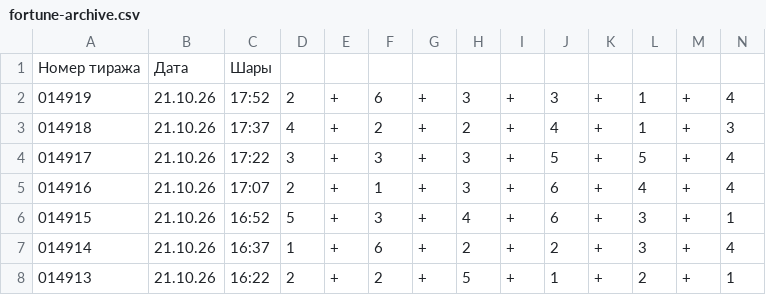
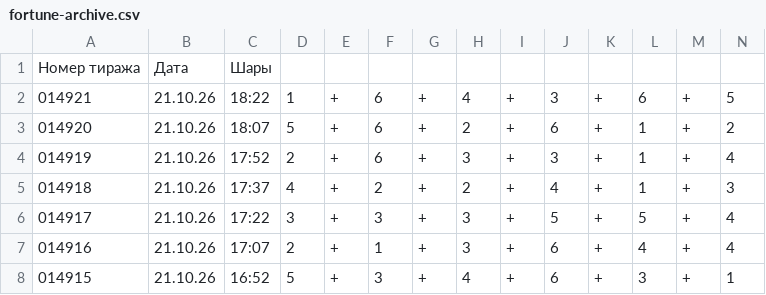
Before and after one commit to arsazet17/arsazet17-pozitron-summa-fortuny, a CSV file: data/fortune-archive.csv, drawn as a sheet; only a part is shown; the shorter side is filled out with more unchanged rows.

```diff
--- a/data/fortune-archive.csv
+++ b/data/fortune-archive.csv
@@ -1,2 +1,4 @@
 Номер тиража,Дата,Шары
+014921,21.10.26, 18:22,1,+,6,+,4,+,3,+,6,+,5
+014920,21.10.26, 18:07,5,+,6,+,2,+,6,+,1,+,2
 014919,21.10.26, 17:52,2,+,6,+,3,+,3,+,1,+,4
```
Also changed, not shown: 3 other files.
